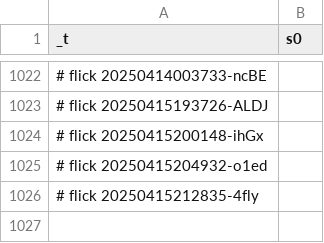
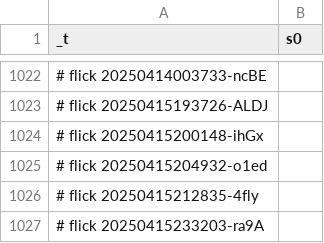
Before and after one commit to abikesa/resonate, a CSV file: kitabo/ensi/nis/App/assets/csv/s0_1.csv, drawn as a sheet; only a part is shown, gaps mark what is left out.

Commit message:
kitabo/ensi/nis/App/assets/csv/s0_1.csv

```diff
--- a/kitabo/ensi/nis/App/assets/csv/s0_1.csv
+++ b/kitabo/ensi/nis/App/assets/csv/s0_1.csv
@@ -1026 +1026,2 @@ _t,s0
 # flick 20250415212835-4fly
+# flick 20250415233203-ra9A
```
